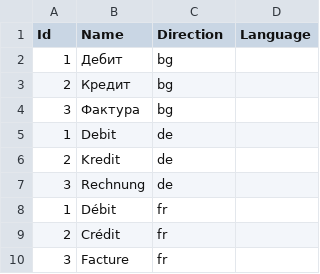
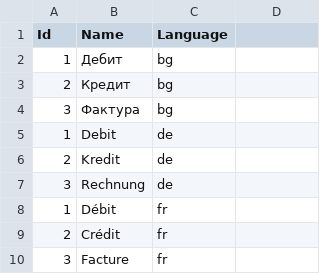
Before and after one commit to codbex/codbex-invoices-data, a CSV file: codbex-invoices-data/purchase-invoice-types-lang.csv, drawn as a sheet.

Commit message:
refactor lang .csv-s

```diff
--- a/codbex-invoices-data/purchase-invoice-types-lang.csv
+++ b/codbex-invoices-data/purchase-invoice-types-lang.csv
@@ -1,2 +1,2 @@
-"Id","Name","Direction","Language"
+"Id","Name","Language"
 "1","Дебит","bg"
```
Also changed, not shown: codbex-invoices-data/sales-invoice-statuses-lang.csv, codbex-invoices-data/sales-invoice-types-lang.csv.
